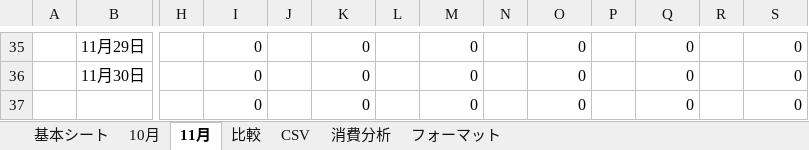
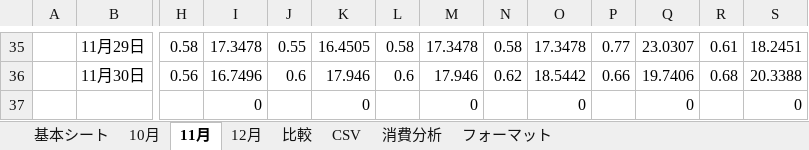
Before and after one commit to nagamasa1969/WindowsVBA, an Excel workbook: 2024年度_太陽光計算.xlsm, sheet 11月, drawn as a sheet; only a part is shown, gaps mark what is left out; values as stored, in another font and other column widths than the file's, no borders; charts and pictures and conditional formats not drawn; the diff covers the shown part only; the diff names each change by its address in the sheet, - before the commit and + after, or states it on an @@ line.

```diff
--- a/2024年度_太陽光計算.xlsm (sheet 11月)
+++ b/2024年度_太陽光計算.xlsm (sheet 11月)
+sheet tab: 12月
-H35: (empty)
+H35: 0.58
-I35: 0
+I35: 17.3478
-J35: (empty)
+J35: 0.55
-K35: 0
+K35: 16.4505
-L35: (empty)
+L35: 0.58
-M35: 0
+M35: 17.3478
-N35: (empty)
+N35: 0.58
-O35: 0
+O35: 17.3478
-P35: (empty)
+P35: 0.77
-Q35: 0
+Q35: 23.0307
-R35: (empty)
+R35: 0.61
-S35: 0
+S35: 18.2451
-H36: (empty)
+H36: 0.56
-I36: 0
+I36: 16.7496
-J36: (empty)
+J36: 0.6
-K36: 0
+K36: 17.946
-L36: (empty)
+L36: 0.6
-M36: 0
+M36: 17.946
-N36: (empty)
+N36: 0.62
-O36: 0
+O36: 18.5442
-P36: (empty)
+P36: 0.66
-Q36: 0
+Q36: 19.7406
-R36: (empty)
+R36: 0.68
-S36: 0
+S36: 20.3388
```
Also changed, not shown: 991 edited cells elsewhere in this sheet, sheet CSV, sheet 基本シート, hidden cells, charts or pictures.
